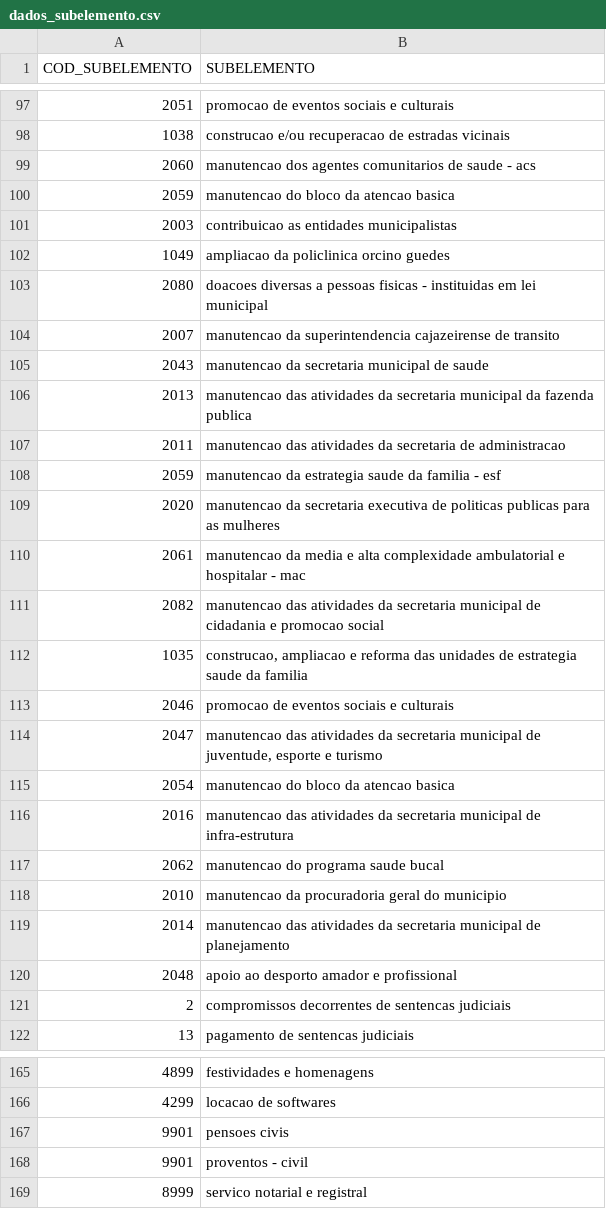
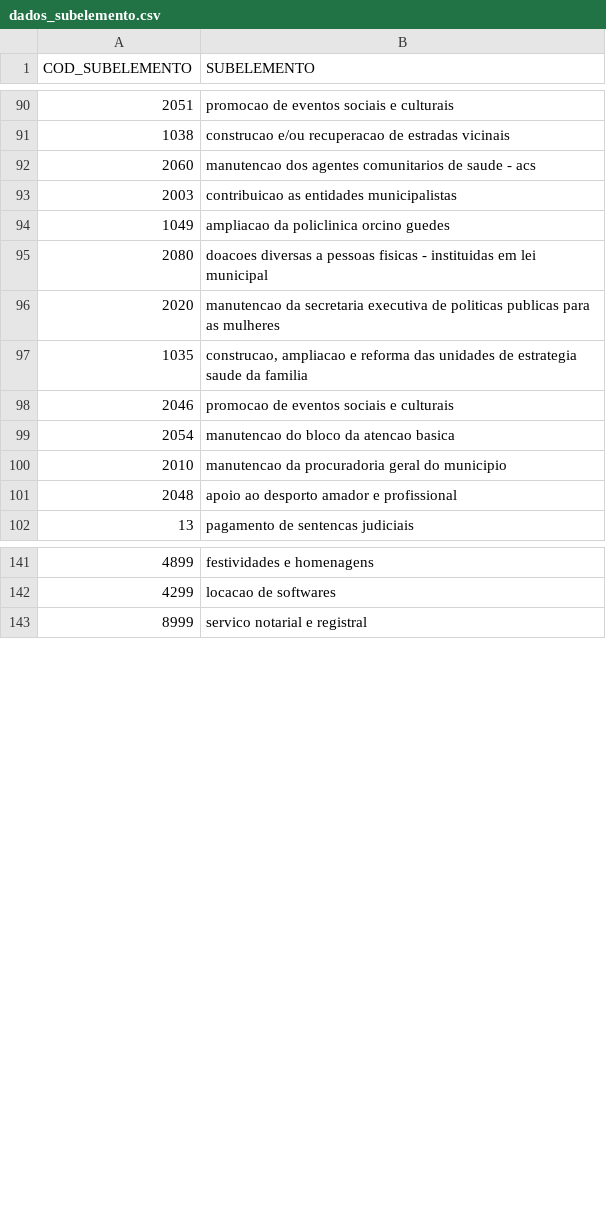
Before and after one commit to AllysonAbreu/dw_contas_publicas_2022, a CSV file: TCC2/dados/03_dados_carga/arquivos_para_carga/dados_subelemento.csv, drawn as a sheet; only a part is shown, gaps mark what is left out; the diff covers the shown part only.

Commit message:
NOVOS DADOS

```diff
--- a/TCC2/dados/03_dados_carga/arquivos_para_carga/dados_subelemento.csv
+++ b/TCC2/dados/03_dados_carga/arquivos_para_carga/dados_subelemento.csv
@@ -99,3 +92,2 @@ COD_SUBELEMENTO;SUBELEMENTO
 2060;manutencao dos agentes comunitarios de saude - acs
-2059;manutencao do bloco da atencao basica
 2003;contribuicao as entidades municipalistas
@@ -103,20 +95,8 @@ COD_SUBELEMENTO;SUBELEMENTO
 2080;doacoes diversas a pessoas fisicas - instituidas em lei municipal
-2007;manutencao da superintendencia cajazeirense de transito
-2043;manutencao da secretaria municipal de saude
-2013;manutencao das atividades da secretaria municipal da fazenda publica
-2011;manutencao das atividades da secretaria de administracao
-2059;manutencao da estrategia saude da familia - esf
 2020;manutencao da secretaria executiva de politicas publicas para as mulheres
-2061;manutencao da media e alta complexidade ambulatorial e hospitalar - mac
-2082;manutencao das atividades da secretaria municipal de cidadania e promocao social
 1035;construcao, ampliacao e reforma das unidades de estrategia saude da familia
 2046;promocao de eventos sociais e culturais
-2047;manutencao das atividades da secretaria municipal de juventude, esporte e turismo
 2054;manutencao do bloco da atencao basica
-2016;manutencao das atividades da secretaria municipal de infra-estrutura
-2062;manutencao do programa saude bucal
 2010;manutencao da procuradoria geral do municipio
-2014;manutencao das atividades da secretaria municipal de planejamento
 2048;apoio ao desporto amador e profissional
-2;compromissos decorrentes de sentencas judiciais
 13;pagamento de sentencas judiciais
@@ -166,4 +142,2 @@ COD_SUBELEMENTO;SUBELEMENTO
 4299;locacao de softwares
-9901;pensoes civis
-9901;proventos - civil
 8999;servico notarial e registral
```
Also changed, not shown: 35 removed rows elsewhere in this file, 11 other files.
